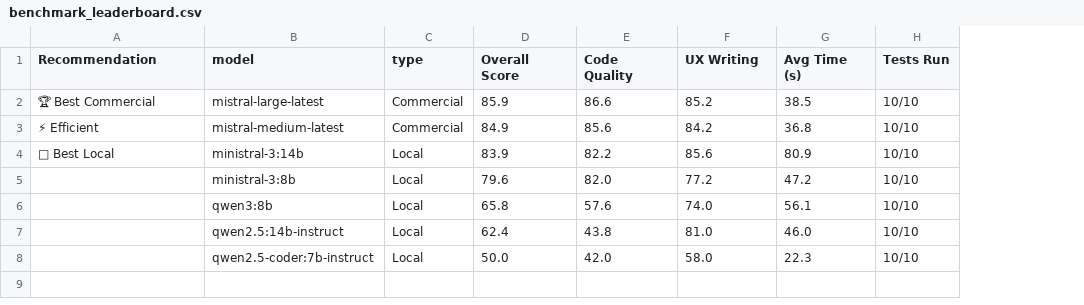
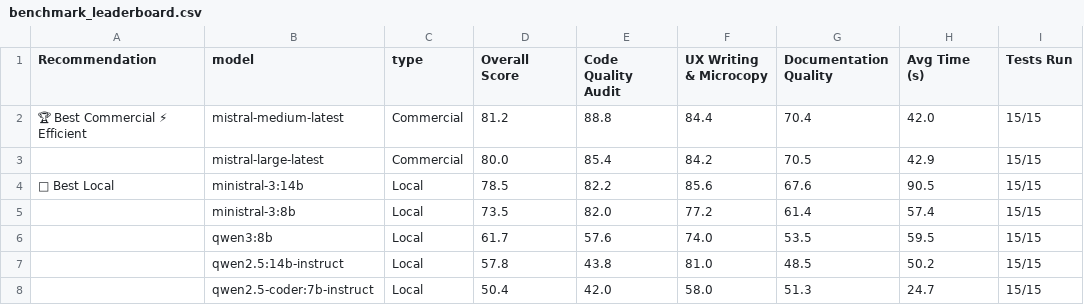
Before and after one commit to kbeissert/CrucibleMark, a CSV file: benchmark_scores/benchmark_leaderboard.csv, drawn as a sheet; removed rows and columns are numbered as before the commit, all else as after; the diff names each change by its address in the sheet, - before the commit and + after, or states it on an @@ line.

```diff
--- a/benchmark_scores/benchmark_leaderboard.csv
+++ b/benchmark_scores/benchmark_leaderboard.csv
+column G (Documentation Quality), row 2: 70.4; rows 4-8: 67.6 | 61.4 | 53.5 | 48.5 | 51.3
-E1: Code Quality
+E1: Code Quality Audit
-F1: UX Writing
+F1: UX Writing & Microcopy
-row 2: 🏆 Best Commercial | mistral-large-latest | Commercial | 85.9 | 86.6 | 85.2 | 38.5 | 10/10
-A2 (Recommendation): ⚡ Efficient
+A2 (Recommendation): 🏆 Best Commercial ⚡ Efficient
-D2 (Overall Score): 84.9
+D2 (Overall Score): 81.2
-E2 (Code Quality Audit): 85.6
+E2 (Code Quality Audit): 88.8
-F2 (UX Writing & Microcopy): 84.2
+F2 (UX Writing & Microcopy): 84.4
-H2 (Avg Time (s)): 36.8
+H2 (Avg Time (s)): 42.0
-I2 (Tests Run): 10/10
+I2 (Tests Run): 15/15
+row 3:  | mistral-large-latest | Commercial | 80.0 | 85.4 | 84.2 | 70.5 | 42.9 | 15/15
-D4 (Overall Score): 83.9
+D4 (Overall Score): 78.5
-H4 (Avg Time (s)): 80.9
+H4 (Avg Time (s)): 90.5
-I4:I8 (Tests Run): 10/10
+I4:I8 (Tests Run): 15/15
-D5 (Overall Score): 79.6
+D5 (Overall Score): 73.5
-H5 (Avg Time (s)): 47.2
+H5 (Avg Time (s)): 57.4
-D6 (Overall Score): 65.8
+D6 (Overall Score): 61.7
-H6 (Avg Time (s)): 56.1
+H6 (Avg Time (s)): 59.5
-D7 (Overall Score): 62.4
+D7 (Overall Score): 57.8
-H7 (Avg Time (s)): 46.0
+H7 (Avg Time (s)): 50.2
-D8 (Overall Score): 50.0
+D8 (Overall Score): 50.4
-H8 (Avg Time (s)): 22.3
+H8 (Avg Time (s)): 24.7
```
Also changed, not shown: benchmark_scores/golden_standard_benchmark.csv, 33 other files.
